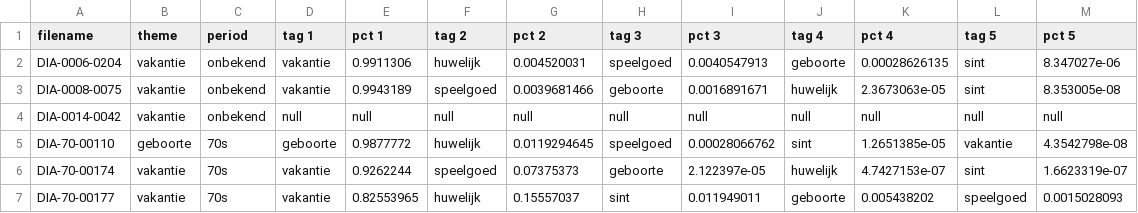
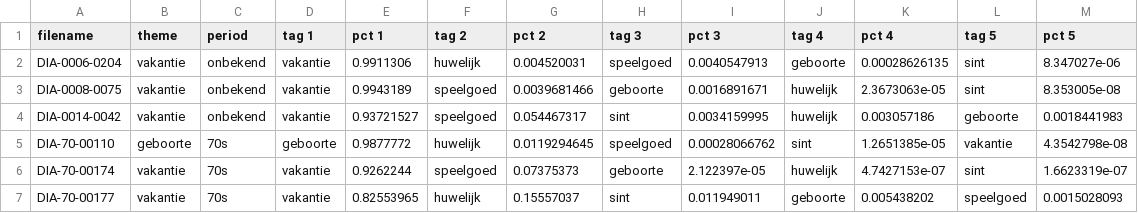
Before and after one commit to nvanderperren/bachelorproef, a CSV file: research/output/train/validation/thema/thema_iteration_1_negatives_final.csv, drawn as a sheet; only a part is shown.

Commit message:
training iteration 2

```diff
--- a/research/output/train/validation/thema/thema_iteration_1_negatives_final.csv
+++ b/research/output/train/validation/thema/thema_iteration_1_negatives_final.csv
@@ -3,3 +3,3 @@ DIA-0006-0204,vakantie,onbekend,vakantie,0.9911306,huwelijk,0.004520031,speelgoe
 DIA-0008-0075,vakantie,onbekend,vakantie,0.9943189,speelgoed,0.0039681466,geboorte,0.0016891671,huwelijk,2.3673063e-05,sint,8.353005e-08
-DIA-0014-0042,vakantie,onbekend,null,null,null,null,null,null,null,null,null,null
+DIA-0014-0042,vakantie,onbekend,vakantie,0.93721527,speelgoed,0.054467317,sint,0.0034159995,huwelijk,0.003057186,geboorte,0.0018441983
 DIA-70-00110,geboorte,70s,geboorte,0.9877772,huwelijk,0.0119294645,speelgoed,0.00028066762,sint,1.2651385e-05,vakantie,4.3542798e-08
```
Also changed, not shown: 54 other files.
